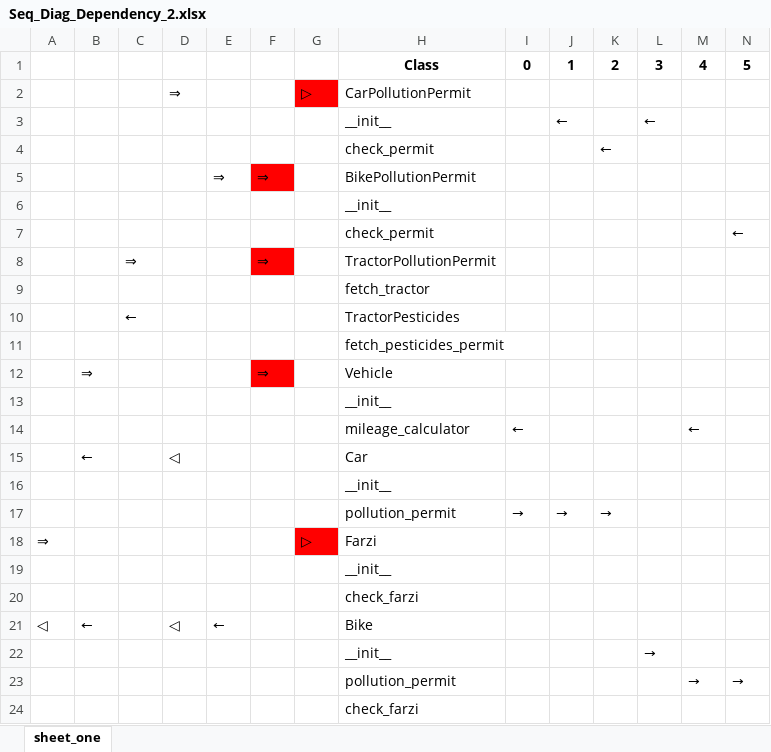
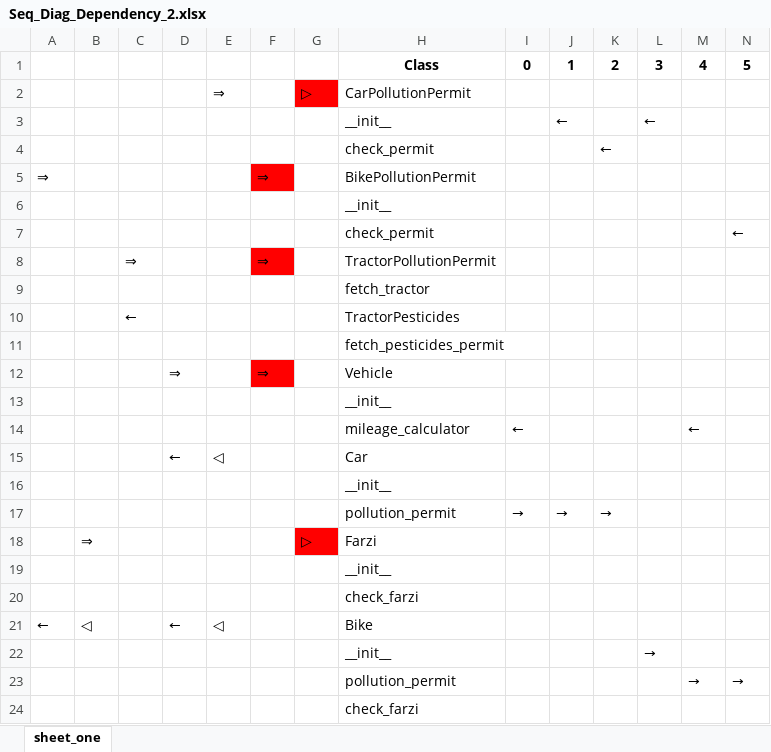
Before and after one commit to kebab-mai-haddi/gruml, an Excel workbook: Seq_Diag_Dependency_2.xlsx, sheet sheet_one, drawn as a sheet; only a part is shown; values as stored, in another font and other column widths than the file's, no borders; removed rows and columns are numbered as before the commit, all else as after; rows hold the shown columns only; the diff names each change by its address in the sheet, - before the commit and + after, or states it on an @@ line.

```diff
--- a/Seq_Diag_Dependency_2.xlsx (sheet sheet_one)
+++ b/Seq_Diag_Dependency_2.xlsx (sheet sheet_one)
-D2: ⇒
+D2: (empty)
-E2: (empty)
+E2: ⇒
-A5: (empty)
+A5: ⇒
-E5: ⇒
+E5: (empty)
-B12: ⇒
+B12: (empty)
-D12: (empty)
+D12: ⇒
-row 15:  | ← |  | ◁ |  |  |  | Car
+row 15:  |  |  | ← | ◁ |  |  | Car
-A18: ⇒
+A18: (empty)
-B18: (empty)
+B18: ⇒
-row 21: ◁ | ← |  | ◁ | ← |  |  | Bike
+row 21: ← | ◁ |  | ← | ◁ |  |  | Bike
```
Also changed, not shown: Dependency_2.xlsx.
